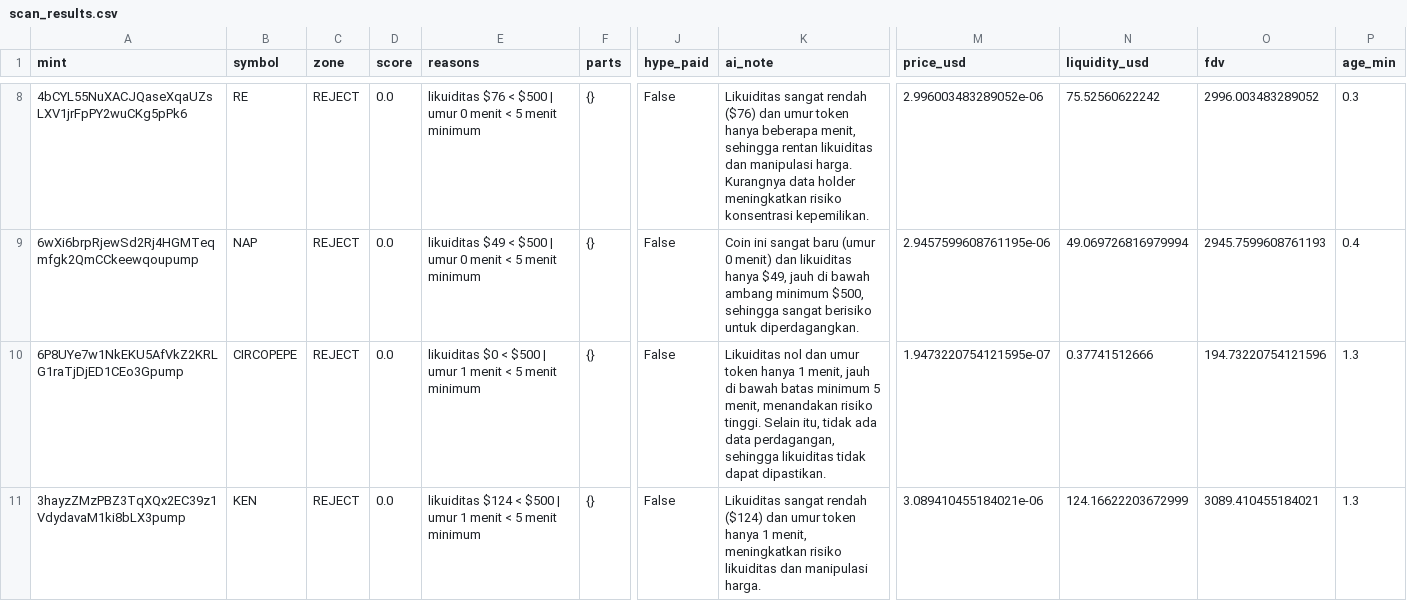
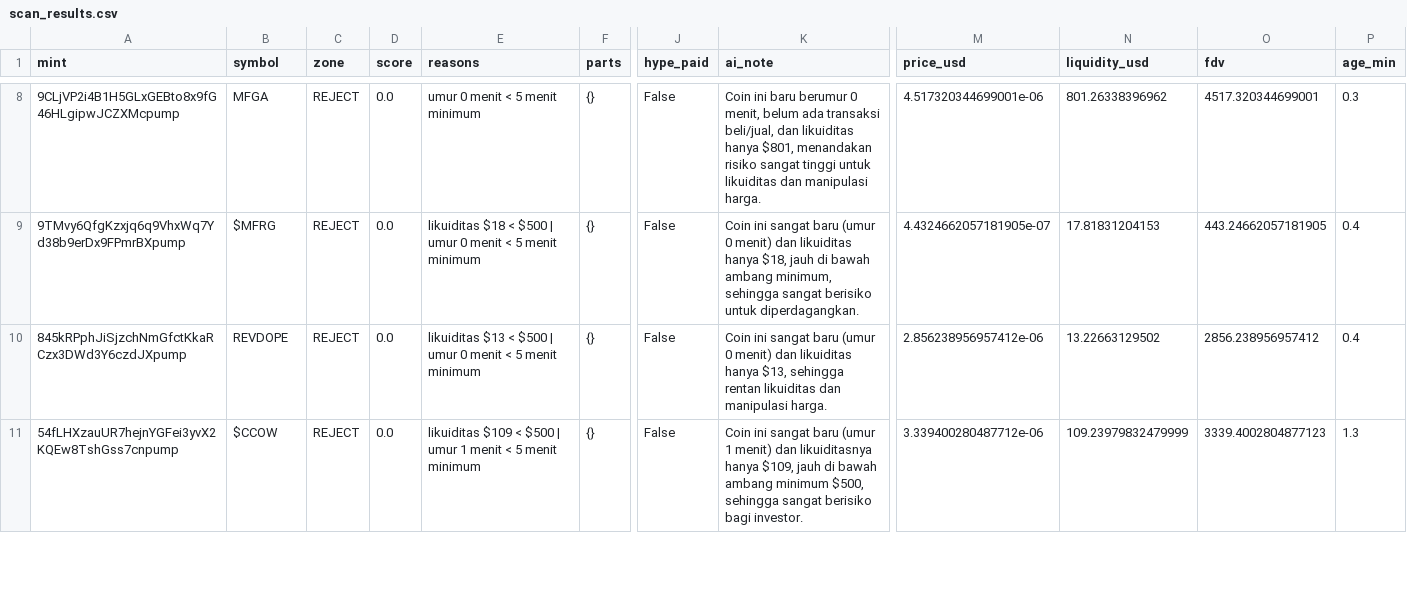
Before and after one commit to muhammadekonugroho4-spec/MEME-COIN-RADAR, a CSV file: data/daily/2026-10-18/scan_results.csv, drawn as a sheet; only a part is shown, gaps mark what is left out; the diff covers the shown part only; the diff names each change by its address in the sheet, - before the commit and + after, or states it on an @@ line.

Commit message:
data: scan 2026-10-18-19:35

```diff
--- a/data/daily/2026-10-18/scan_results.csv
+++ b/data/daily/2026-10-18/scan_results.csv
-A8 (mint): 4bCYL55NuXACJQaseXqaUZsLXV1jrFpPY2wuCKg5pPk6
+A8 (mint): 9CLjVP2i4B1H5GLxGEBto8x9fG46HLgipwJCZXMcpump
-B8 (symbol): RE
+B8 (symbol): MFGA
-E8 (reasons): likuiditas $76 < $500 | umur 0 menit < 5 menit minimum
+E8 (reasons): umur 0 menit < 5 menit minimum
-K8 (ai_note): Likuiditas sangat rendah ($76) dan umur token hanya beberapa menit, sehingga rentan likuiditas dan manipulasi harga. Kurangnya data holder meningkatkan risiko konsentrasi kepemilikan.
+K8 (ai_note): Coin ini baru berumur 0 menit, belum ada transaksi beli/jual, dan likuiditas hanya $801, menandakan risiko sangat tinggi untuk likuiditas dan manipulasi harga.
-M8 (price_usd): 2.996003483289052e-06
+M8 (price_usd): 4.517320344699001e-06
-N8 (liquidity_usd): 75.52560622242
+N8 (liquidity_usd): 801.26338396962
-O8 (fdv): 2996.003483289052
+O8 (fdv): 4517.320344699001
-A9 (mint): 6wXi6brpRjewSd2Rj4HGMTeqmfgk2QmCCkeewqoupump
+A9 (mint): 9TMvy6QfgKzxjq6q9VhxWq7Yd38b9erDx9FPmrBXpump
-B9 (symbol): NAP
+B9 (symbol): $MFRG
-E9 (reasons): likuiditas $49 < $500…
+E9 (reasons): likuiditas $18 < $500…
-K9 (ai_note): …likuiditas hanya $49, jauh di bawah ambang minimum $500, sehingga sangat…
+K9 (ai_note): …likuiditas hanya $18, jauh di bawah ambang minimum, sehingga sangat…
-M9 (price_usd): 2.9457599608761195e-06
+M9 (price_usd): 4.4324662057181905e-07
-N9 (liquidity_usd): 49.069726816979994
+N9 (liquidity_usd): 17.81831204153
-O9 (fdv): 2945.7599608761193
+O9 (fdv): 443.24662057181905
-A10 (mint): 6P8UYe7w1NkEKU5AfVkZ2KRLG1raTjDjED1CEo3Gpump
+A10 (mint): 845kRPphJiSjzchNmGfctKkaRCzx3DWd3Y6czdJXpump
-B10 (symbol): CIRCOPEPE
+B10 (symbol): REVDOPE
-E10 (reasons): likuiditas $0 < $500 | umur 1 menit <…
+E10 (reasons): likuiditas $13 < $500 | umur 0 menit <…
-K10 (ai_note): Likuiditas nol dan umur token hanya 1 menit, jauh di bawah batas minimum 5 menit, menandakan risiko tinggi. Selain itu, tidak ada data perdagangan, sehingga likuiditas tidak dapat dipastikan.
+K10 (ai_note): Coin ini sangat baru (umur 0 menit) dan likuiditas hanya $13, sehingga rentan likuiditas dan manipulasi harga.
-M10 (price_usd): 1.9473220754121595e-07
+M10 (price_usd): 2.856238956957412e-06
-N10 (liquidity_usd): 0.37741512666
+N10 (liquidity_usd): 13.22663129502
-O10 (fdv): 194.73220754121596
+O10 (fdv): 2856.238956957412
-P10 (age_min): 1.3
+P10 (age_min): 0.4
-A11 (mint): 3hayzZMzPBZ3TqXQx2EC39z1VdydavaM1ki8bLX3pump
+A11 (mint): 54fLHXzauUR7hejnYGFei3yvX2KQEw8TshGss7cnpump
-B11 (symbol): KEN
+B11 (symbol): $CCOW
-E11 (reasons): likuiditas $124 < $500…
+E11 (reasons): likuiditas $109 < $500…
-K11 (ai_note): Likuiditas sangat rendah ($124) dan umur token hanya 1 menit, meningkatkan risiko likuiditas dan manipulasi harga.
+K11 (ai_note): Coin ini sangat baru (umur 1 menit) dan likuiditasnya hanya $109, jauh di bawah ambang minimum $500, sehingga sangat berisiko bagi investor.
-M11 (price_usd): 3.089410455184021e-06
+M11 (price_usd): 3.339400280487712e-06
-N11 (liquidity_usd): 124.16622203672999
+N11 (liquidity_usd): 109.23979832479999
-O11 (fdv): 3089.410455184021
+O11 (fdv): 3339.4002804877123
```
Also changed, not shown: 3 added rows, 3 removed rows and 58 edited cells elsewhere in this file, 2 other files.
